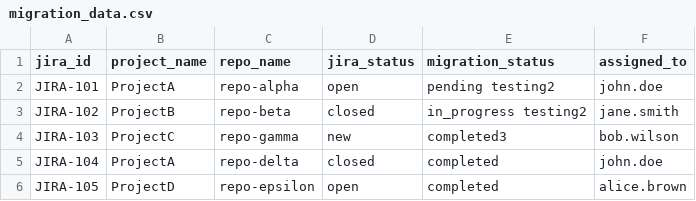
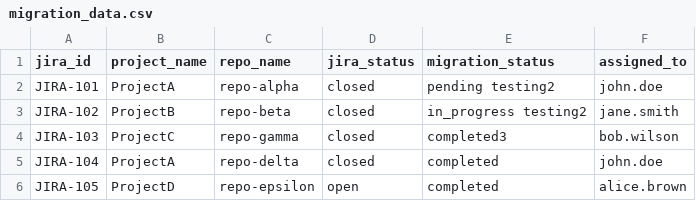
Before and after one commit to exatokens/streamlit_app, a CSV file: models/migration_data.csv, drawn as a sheet.

```diff
--- a/models/migration_data.csv
+++ b/models/migration_data.csv
@@ -1,5 +1,5 @@
 jira_id,project_name,repo_name,jira_status,migration_status,assigned_to
-JIRA-101,ProjectA,repo-alpha,open,pending testing2,john.doe
+JIRA-101,ProjectA,repo-alpha,closed,pending testing2,john.doe
 JIRA-102,ProjectB,repo-beta,closed,in_progress testing2,jane.smith
-JIRA-103,ProjectC,repo-gamma,new,completed3,bob.wilson
+JIRA-103,ProjectC,repo-gamma,closed,completed3,bob.wilson
 JIRA-104,ProjectA,repo-delta,closed,completed,john.doe
```
Also changed, not shown: 1 other file.
